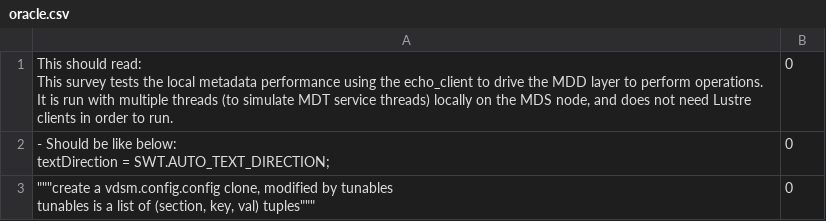
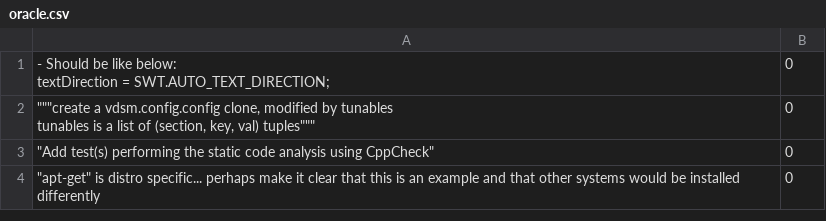
Before and after one commit to horvathaa/SentiCR, a CSV file: SentiCR/oracle.csv, drawn as a sheet; only a part is shown; the shorter side is filled out with more unchanged rows; ↵ is a line break in a cell; the diff names each change by its address in the sheet, - before the commit and + after, or states it on an @@ line.

```diff
--- a/SentiCR/oracle.csv
+++ b/SentiCR/oracle.csv
-row 1: This should read: ↵ This survey tests the local metadata performance using the echo_client to drive the MDD layer to perform operations. It is run with multiple threads (to simulate MDT service threads) locally on the MDS node, and does not need Lustre clients in order to run. | 0
```
Also changed, not shown: 1 other file.
